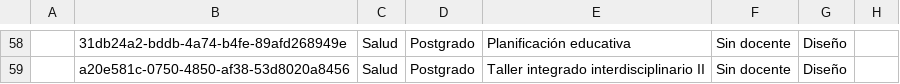
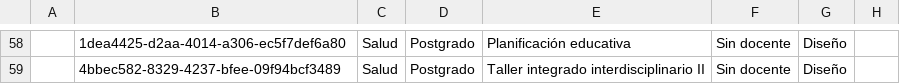
Before and after one commit to joseluissalazar81-spec/seguimiento-proyecto-2026-1, a CSV file: data/seguimiento-2026-2.csv, drawn as a sheet; only a part is shown, gaps mark what is left out; the diff covers the shown part only; the diff names each change by its address in the sheet, - before the commit and + after, or states it on an @@ line.

```diff
--- a/data/seguimiento-2026-2.csv
+++ b/data/seguimiento-2026-2.csv
-B58: 31db24a2-bddb-4a74-b4fe-89afd268949e
+B58: 1dea4425-d2aa-4014-a306-ec5f7def6a80
-B59: a20e581c-0750-4850-af38-53d8020a8456
+B59: 4bbec582-8329-4237-bfee-09f94bcf3489
```
Also changed, not shown: 56 edited cells elsewhere in this file.
